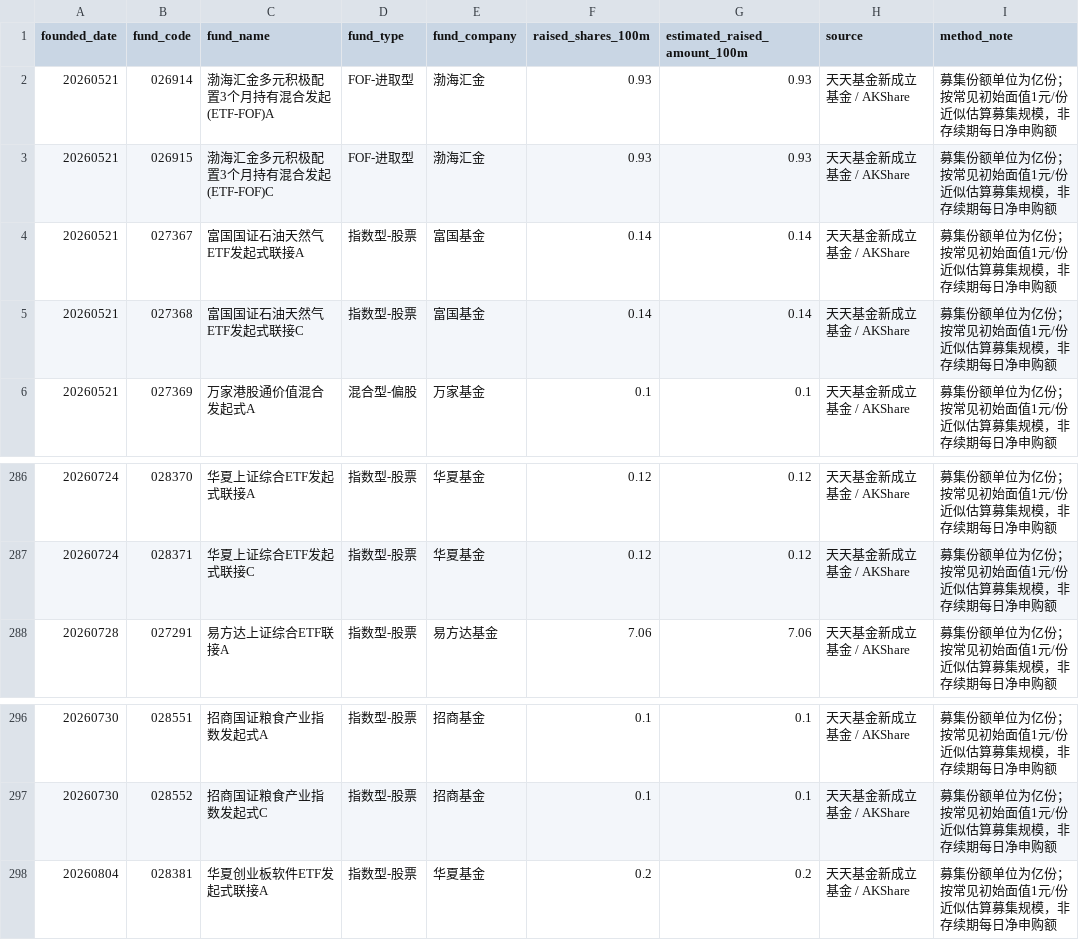
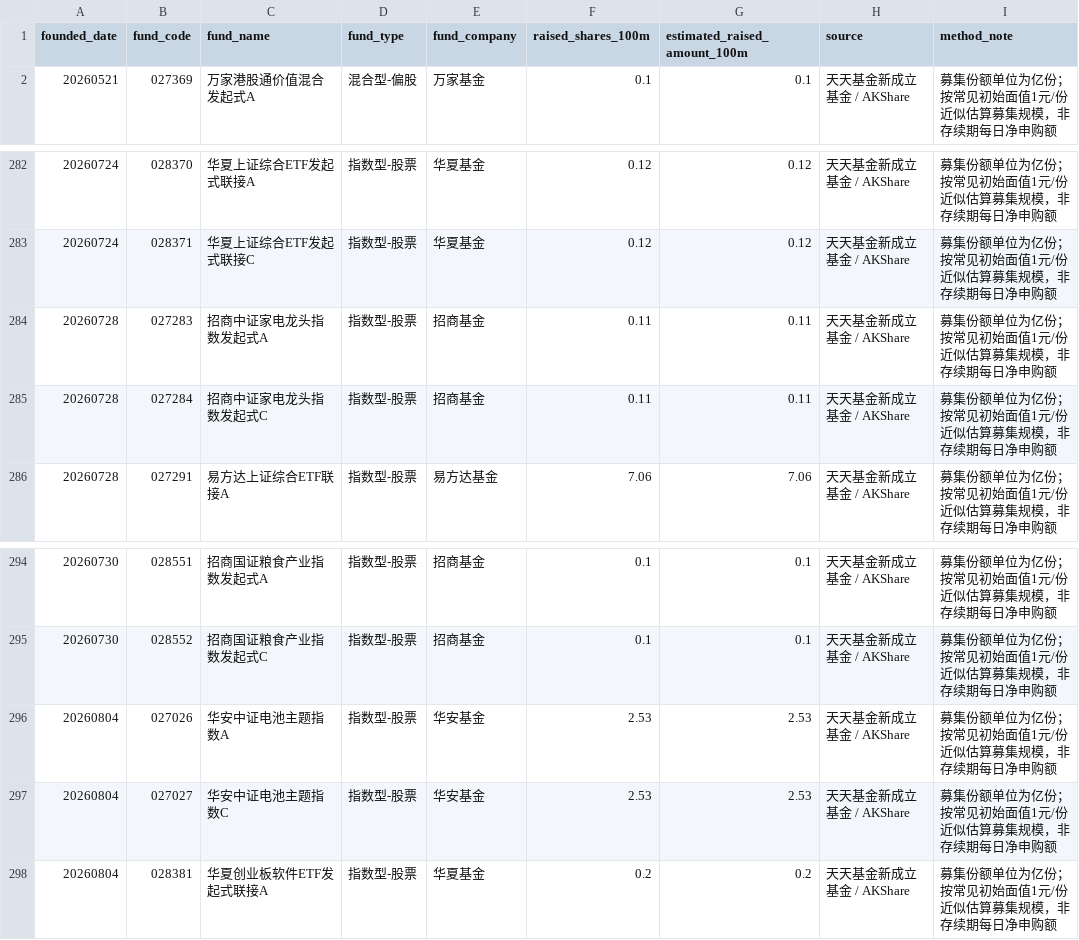
Before and after one commit to vanswei45678-droid/vanswei45678-droid.github.io, a CSV file: data/fund_subscription.csv, drawn as a sheet; only a part is shown, gaps mark what is left out; removed rows and columns are numbered as before the commit, all else as after; the diff names each change by its address in the sheet, - before the commit and + after, or states it on an @@ line.

```diff
--- a/data/fund_subscription.csv
+++ b/data/fund_subscription.csv
-row 2: 20260521 | 026914 | 渤海汇金多元积极配置3个月持有混合发起(ETF-FOF)A | FOF-进取型 | 渤海汇金 | 0.93 | 0.93 | 天天基金新成立基金 / AKShare | 募集份额单位为亿份；按常见初始面值1元/份近似估算募集规模，非存续期每日净申购额
-row 3: 20260521 | 026915 | 渤海汇金多元积极配置3个月持有混合发起(ETF-FOF)C | FOF-进取型 | 渤海汇金 | 0.93 | 0.93 | 天天基金新成立基金 / AKShare | 募集份额单位为亿份；按常见初始面值1元/份近似估算募集规模，非存续期每日净申购额
-row 4: 20260521 | 027367 | 富国国证石油天然气ETF发起式联接A | 指数型-股票 | 富国基金 | 0.14 | 0.14 | 天天基金新成立基金 / AKShare | 募集份额单位为亿份；按常见初始面值1元/份近似估算募集规模，非存续期每日净申购额
-row 5: 20260521 | 027368 | 富国国证石油天然气ETF发起式联接C | 指数型-股票 | 富国基金 | 0.14 | 0.14 | 天天基金新成立基金 / AKShare | 募集份额单位为亿份；按常见初始面值1元/份近似估算募集规模，非存续期每日净申购额
+row 284: 20260728 | 027283 | 招商中证家电龙头指数发起式A | 指数型-股票 | 招商基金 | 0.11 | 0.11 | 天天基金新成立基金 / AKShare | 募集份额单位为亿份；按常见初始面值1元/份近似估算募集规模，非存续期每日净申购额
+row 285: 20260728 | 027284 | 招商中证家电龙头指数发起式C | 指数型-股票 | 招商基金 | 0.11 | 0.11 | 天天基金新成立基金 / AKShare | 募集份额单位为亿份；按常见初始面值1元/份近似估算募集规模，非存续期每日净申购额
+row 296: 20260804 | 027026 | 华安中证电池主题指数A | 指数型-股票 | 华安基金 | 2.53 | 2.53 | 天天基金新成立基金 / AKShare | 募集份额单位为亿份；按常见初始面值1元/份近似估算募集规模，非存续期每日净申购额
+row 297: 20260804 | 027027 | 华安中证电池主题指数C | 指数型-股票 | 华安基金 | 2.53 | 2.53 | 天天基金新成立基金 / AKShare | 募集份额单位为亿份；按常见初始面值1元/份近似估算募集规模，非存续期每日净申购额
```
Also changed, not shown: data/macro.csv, 6 other files.
